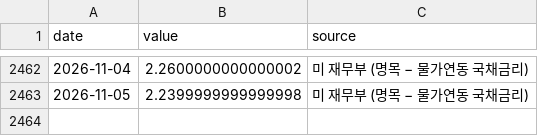
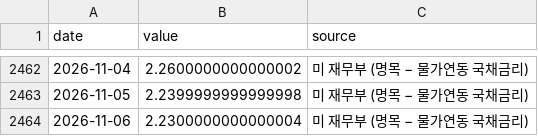
Before and after one commit to dobakinn-9/MKFlow, a CSV file: market-flow/data/us/T10YIE.csv, drawn as a sheet; only a part is shown, gaps mark what is left out; the diff names each change by its address in the sheet, - before the commit and + after, or states it on an @@ line.

```diff
--- a/market-flow/data/us/T10YIE.csv
+++ b/market-flow/data/us/T10YIE.csv
+row 2464: 2026-11-06 | 2.2300000000000004 | 미 재무부 (명목 − 물가연동 국채금리)
```
Also changed, not shown: market-flow/data/us/ICSA.csv, market-flow/data/us/T5YIE.csv, 2 other files.
